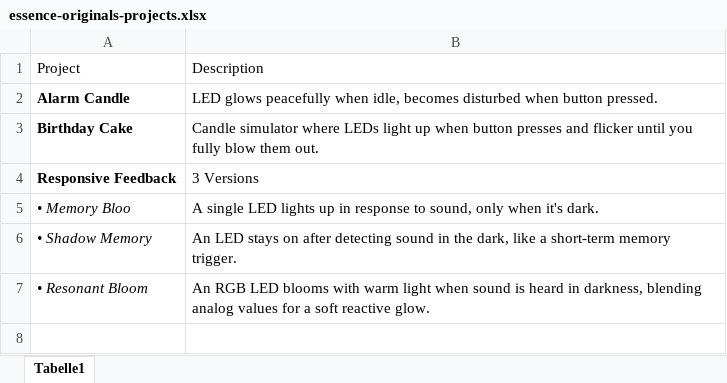
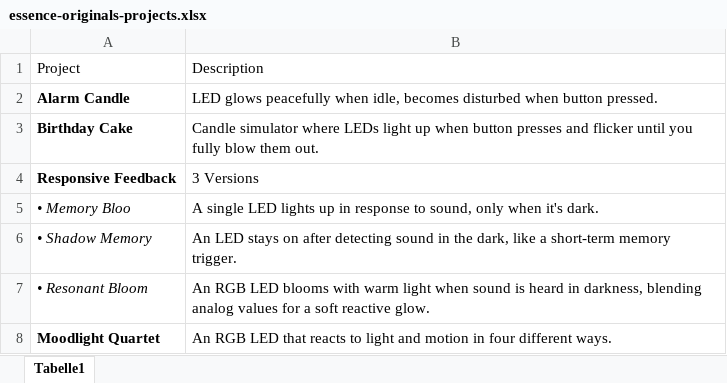
Before and after one commit to Feuermelda/electric-essence, an Excel workbook: docs/essence-originals-projects.xlsx, sheet Tabelle1, drawn as a sheet; values as stored, in another font and other column widths than the file's, no borders; the diff names each change by its address in the sheet, - before the commit and + after, or states it on an @@ line.

Commit message:
added moodlight-quartet and updated readme tables

```diff
--- a/docs/essence-originals-projects.xlsx (sheet Tabelle1)
+++ b/docs/essence-originals-projects.xlsx (sheet Tabelle1)
+row 8: Moodlight Quartet | An RGB LED that reacts to light and motion in four different ways.
```
Also changed, not shown: 3 other files.
